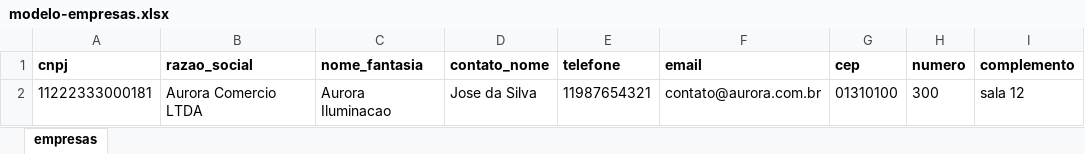
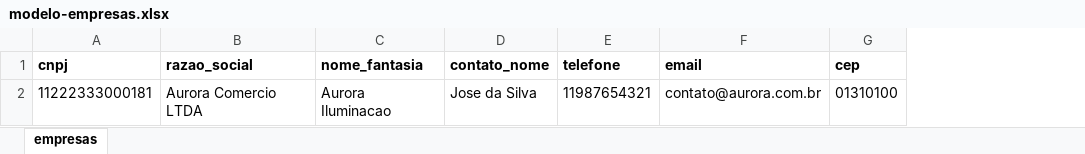
Before and after one commit to Browsher/crm, an Excel workbook: public/modelo-empresas.xlsx, sheet empresas, drawn as a sheet; values as stored, in another font and other column widths than the file's, no borders; the diff names each change by its address in the sheet, - before the commit and + after, or states it on an @@ line.

```diff
--- a/public/modelo-empresas.xlsx (sheet empresas)
+++ b/public/modelo-empresas.xlsx (sheet empresas)
-column H (numero), row 2: 300
-column I (complemento), row 2: sala 12
```
Also changed, not shown: 13 other files.
